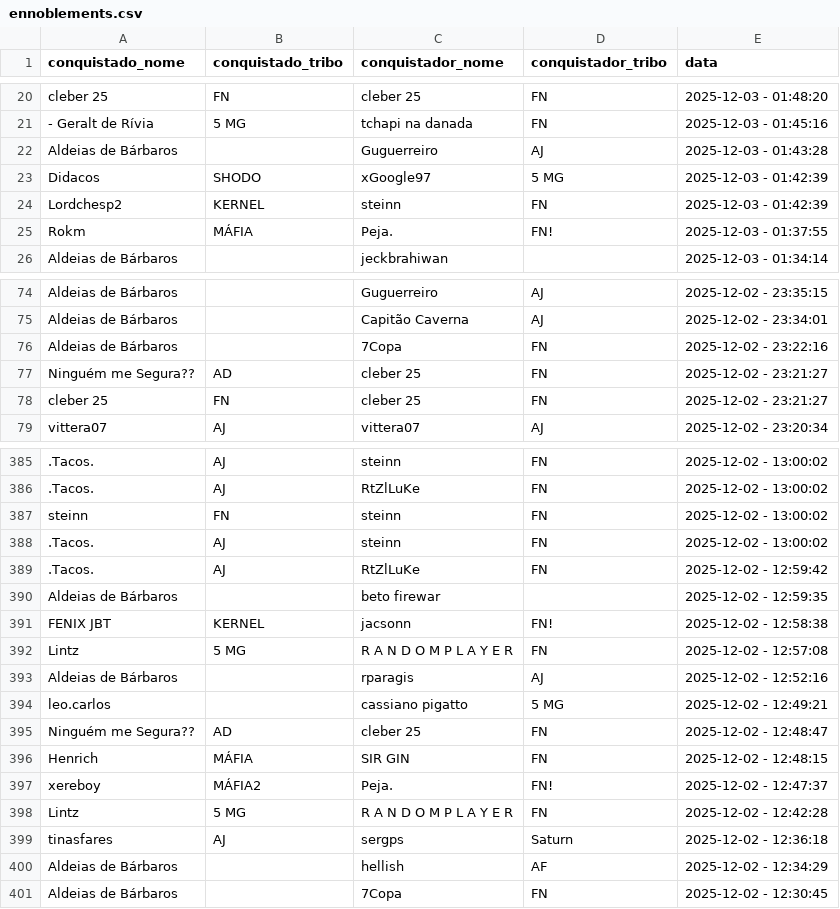
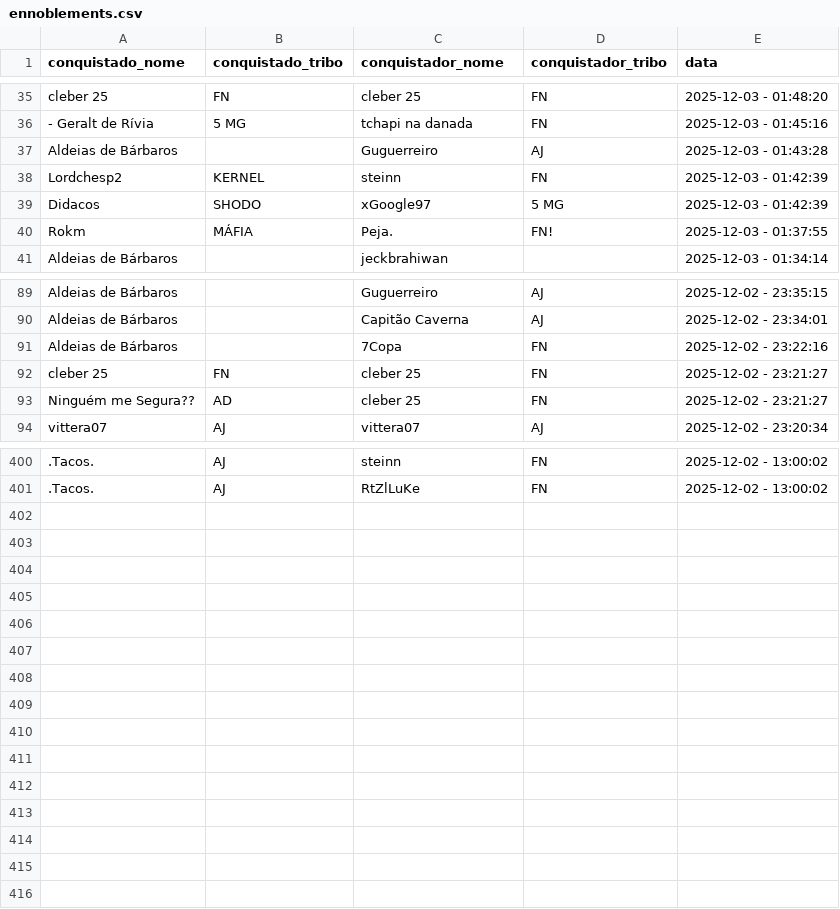
Before and after one commit to pedrodnsilveira/dashboardTW, a CSV file: ennoblements.csv, drawn as a sheet; only a part is shown, gaps mark what is left out; removed rows and columns are numbered as before the commit, all else as after; the diff covers the shown part only; the diff names each change by its address in the sheet, - before the commit and + after, or states it on an @@ line.

```diff
--- a/ennoblements.csv
+++ b/ennoblements.csv
@@ row 24 moved to row 38: Lordchesp2 @@
@@ row 78 moved to row 92: cleber 25 @@
-row 387: steinn | FN | steinn | FN | 2025-12-02 - 13:00:02
@@ row 388 moved to row 395: .Tacos. @@
-row 389: .Tacos. | AJ | RtZlLuKe | FN | 2025-12-02 - 12:59:42
-row 390: Aldeias de Bárbaros |  | beto firewar |  | 2025-12-02 - 12:59:35
-row 391: FENIX JBT | KERNEL | jacsonn | FN! | 2025-12-02 - 12:58:38
-row 392: Lintz | 5 MG | R A N D O M P L A Y E R | FN | 2025-12-02 - 12:57:08
-row 393: Aldeias de Bárbaros |  | rparagis | AJ | 2025-12-02 - 12:52:16
-row 394: leo.carlos |  | cassiano pigatto | 5 MG | 2025-12-02 - 12:49:21
-row 395: Ninguém me Segura?? | AD | cleber 25 | FN | 2025-12-02 - 12:48:47
-row 396: Henrich | MÁFIA | SIR GIN | FN | 2025-12-02 - 12:48:15
-row 397: xereboy | MÁFIA2 | Peja. | FN! | 2025-12-02 - 12:47:37
-row 398: Lintz | 5 MG | R A N D O M P L A Y E R | FN | 2025-12-02 - 12:42:28
-row 399: tinasfares | AJ | sergps | Saturn | 2025-12-02 - 12:36:18
-row 400: Aldeias de Bárbaros |  | hellish | AF | 2025-12-02 - 12:34:29
-row 401: Aldeias de Bárbaros |  | 7Copa | FN | 2025-12-02 - 12:30:45
```
Also changed, not shown: 16 added rows, 2 removed rows, 9 moved rows and 2 edited cells elsewhere in this file.
